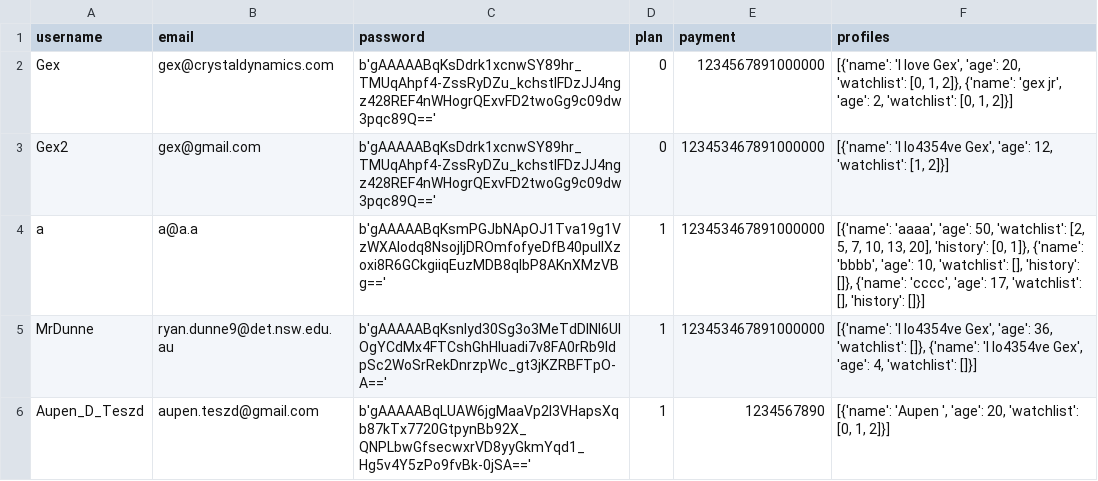
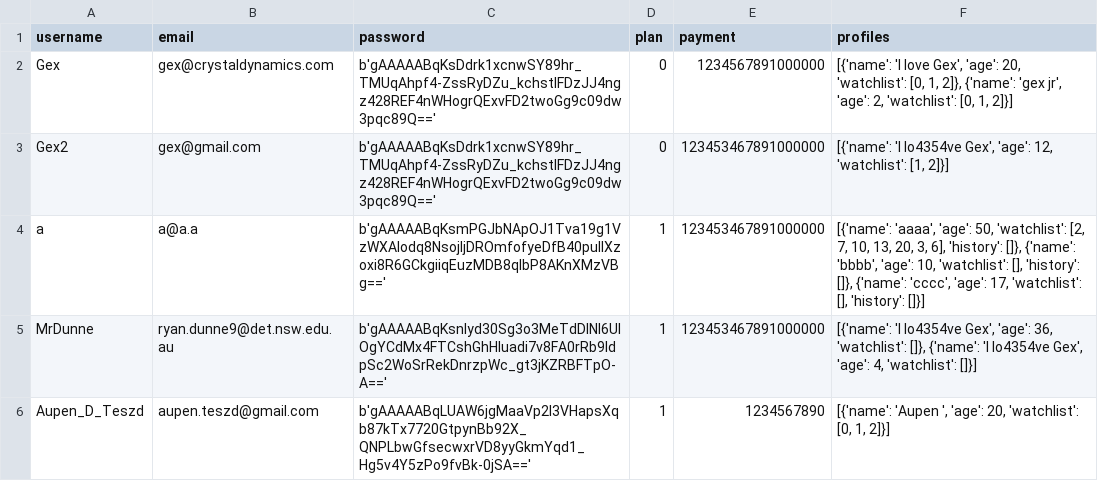
Before and after one commit to BaulkhamHillsHS/PrelimSE-26-Group11, a CSV file: data/accounts.csv, drawn as a sheet.

Commit message:
started account scene refreshing

```diff
--- a/data/accounts.csv
+++ b/data/accounts.csv
@@ -3,3 +3,3 @@ Gex,gex@crystaldynamics.com,b'gAAAAABqKsDdrk1xcnwSY89hr_TMUqAhpf4-ZssRyDZu_kchst
 Gex2,gex@gmail.com,b'gAAAAABqKsDdrk1xcnwSY89hr_TMUqAhpf4-ZssRyDZu_kchstIFDzJJ4ngz428REF4nWHogrQExvFD2twoGg9c09dw3pqc89Q==',0,123453467891000000,"[{'name': 'I lo4354ve Gex', 'age': 12, 'watchlist': [1, 2]}]"
-a,a@a.a,b'gAAAAABqKsmPGJbNApOJ1Tva19g1VzWXAIodq8NsojIjDROmfofyeDfB40pulIXzoxi8R6GCkgiiqEuzMDB8qIbP8AKnXMzVBg==',1,123453467891000000,"[{'name': 'aaaa', 'age': 50, 'watchlist': [2, 5, 7, 10, 13, 20], 'history': [0, 1]}, {'name': 'bbbb', 'age': 10, 'watchlist': [], 'history': []}, {'name': 'cccc', 'age': 17, 'watchlist': [], 'history': []}]"
+a,a@a.a,b'gAAAAABqKsmPGJbNApOJ1Tva19g1VzWXAIodq8NsojIjDROmfofyeDfB40pulIXzoxi8R6GCkgiiqEuzMDB8qIbP8AKnXMzVBg==',1,123453467891000000,"[{'name': 'aaaa', 'age': 50, 'watchlist': [2, 7, 10, 13, 20, 3, 6], 'history': []}, {'name': 'bbbb', 'age': 10, 'watchlist': [], 'history': []}, {'name': 'cccc', 'age': 17, 'watchlist': [], 'history': []}]"
 MrDunne,ryan.dunne9@det.nsw.edu.au,b'gAAAAABqKsnIyd30Sg3o3MeTdDlNI6UIOgYCdMx4FTCshGhHluadi7v8FA0rRb9IdpSc2WoSrRekDnrzpWc_gt3jKZRBFTpO-A==',1,123453467891000000,"[{'name': 'I lo4354ve Gex', 'age': 36, 'watchlist': []}, {'name': 'I lo4354ve Gex', 'age': 4, 'watchlist': []}]"
```
Also changed, not shown: 3 other files.
